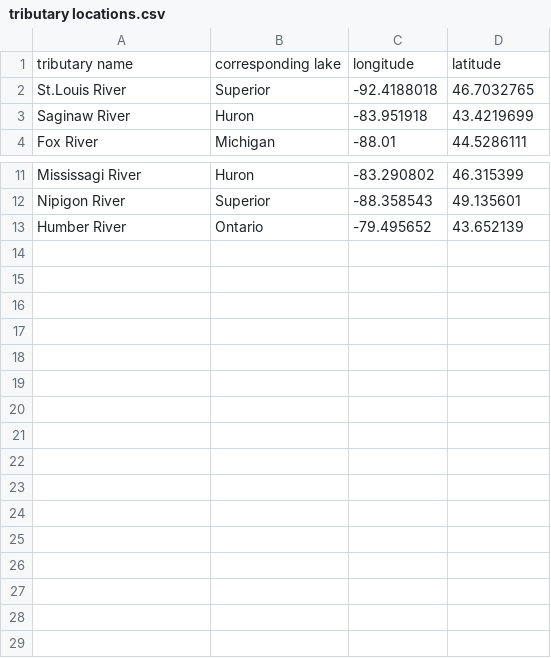
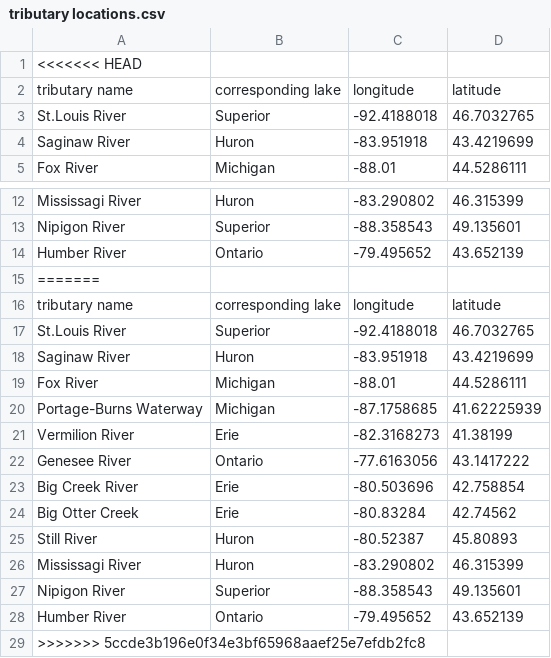
Before and after one commit to Eddie-Wu54/black_carp_project, a CSV file: tributary locations.csv, drawn as a sheet; only a part is shown, gaps mark what is left out.

```diff
--- a/tributary locations.csv
+++ b/tributary locations.csv
@@ -1 +1,2 @@
+<<<<<<< HEAD
 tributary name,corresponding lake,longitude,latitude
@@ -13 +14,16 @@ Nipigon River,Superior,-88.358543,49.135601
 Humber River,Ontario,-79.495652,43.652139
+=======
+tributary name,corresponding lake,longitude,latitude
+St.Louis River,Superior,-92.4188018,46.7032765
+Saginaw River,Huron,-83.951918,43.4219699
+Fox River,Michigan,-88.01,44.5286111
+Portage-Burns Waterway,Michigan,-87.1758685,41.62225939
+Vermilion River,Erie,-82.3168273,41.38199
+Genesee River,Ontario,-77.6163056,43.1417222
+Big Creek River,Erie,-80.503696,42.758854
+Big Otter Creek,Erie,-80.83284,42.74562
+Still River,Huron,-80.52387,45.80893
+Mississagi River,Huron,-83.290802,46.315399
+Nipigon River,Superior,-88.358543,49.135601
+Humber River,Ontario,-79.495652,43.652139
+>>>>>>> 5ccde3b196e0f34e3bf65968aaef25e7efdb2fc8
```
Also changed, not shown: 5 other files.
